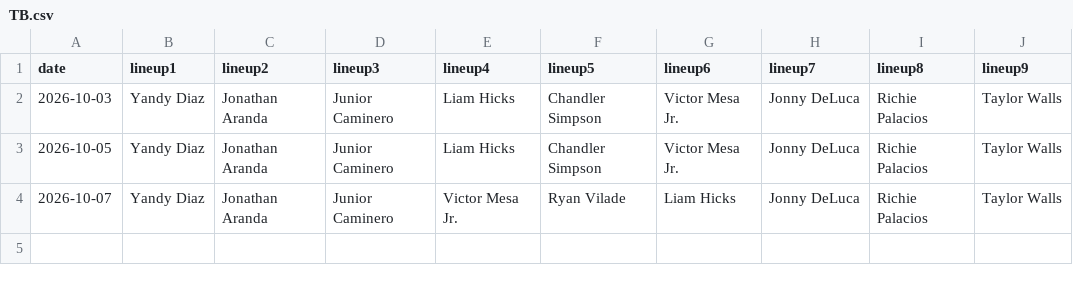
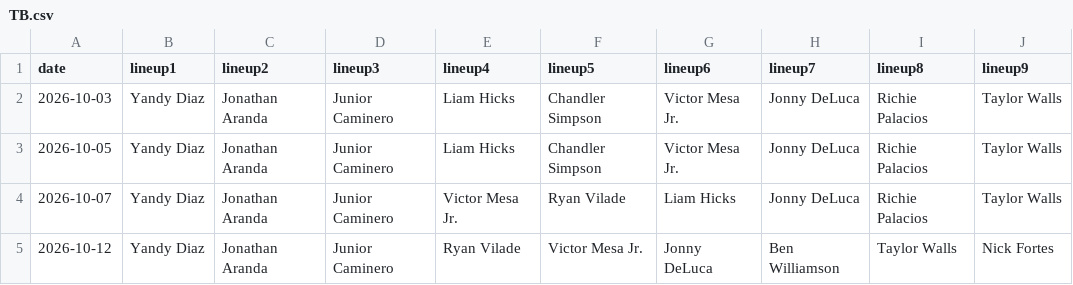
Before and after one commit to fantasy-toolz/batting-order, a CSV file: data/Postseason/2026/TB.csv, drawn as a sheet; the diff names each change by its address in the sheet, - before the commit and + after, or states it on an @@ line.

```diff
--- a/data/Postseason/2026/TB.csv
+++ b/data/Postseason/2026/TB.csv
+row 5: 2026-10-12 | Yandy Diaz | Jonathan Aranda | Junior Caminero | Ryan Vilade | Victor Mesa Jr. | Jonny DeLuca | Ben Williamson | Taylor Walls | Nick Fortes
```
Also changed, not shown: data/Postseason/2026/CLE.csv, data/Postseason/2026/LAD.csv, 5 other files.
